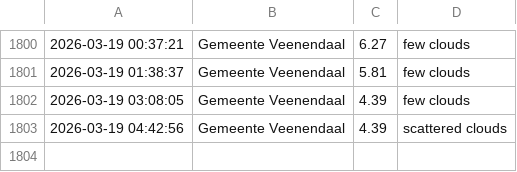
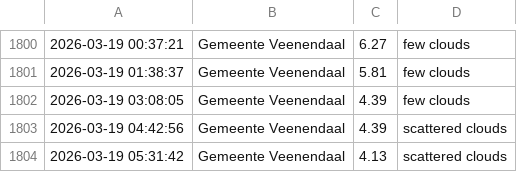
Before and after one commit to drikusroor/weather-archive, a CSV file: archive/Veenendaal_2026.csv, drawn as a sheet; only a part is shown, gaps mark what is left out; the diff names each change by its address in the sheet, - before the commit and + after, or states it on an @@ line.

```diff
--- a/archive/Veenendaal_2026.csv
+++ b/archive/Veenendaal_2026.csv
+row 1804: 2026-03-19 05:31:42 | Gemeente Veenendaal | 4.13 | scattered clouds
```
Also changed, not shown: archive/Sao Paulo_2026.csv, archive/Utrecht_2026.csv, 1 other file.
